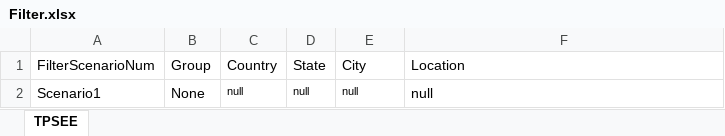
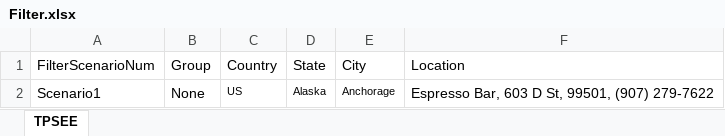
Before and after one commit to DAC-Projects/DACAutomation, an Excel workbook: data/Filter.xlsx, sheet TPSEE, drawn as a sheet; values as stored, in another font and other column widths than the file's, no borders; the diff names each change by its address in the sheet, - before the commit and + after, or states it on an @@ line.

Commit message:
Filter

```diff
--- a/data/Filter.xlsx (sheet TPSEE)
+++ b/data/Filter.xlsx (sheet TPSEE)
-C2 (Country): null
+C2 (Country): US
-D2 (State): null
+D2 (State): Alaska
-E2 (City): null
+E2 (City): Anchorage
-F2 (Location): null
+F2 (Location): Espresso Bar, 603 D St, 99501, (907) 279-7622
```
